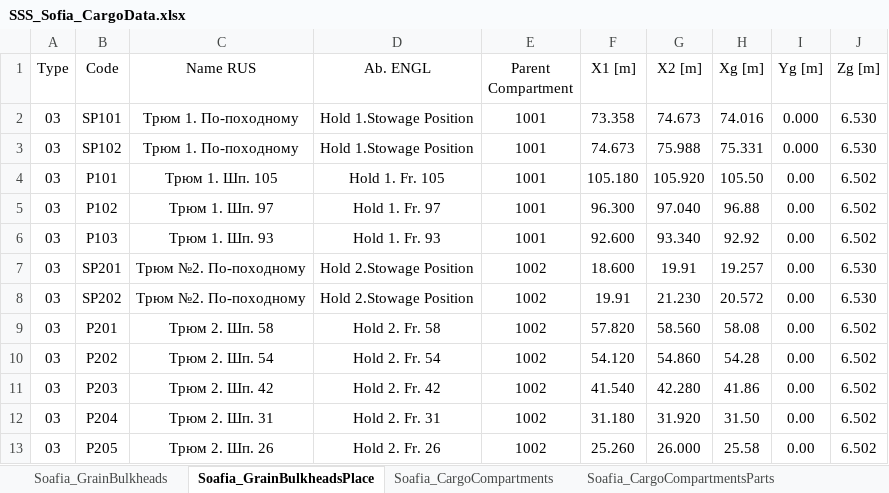
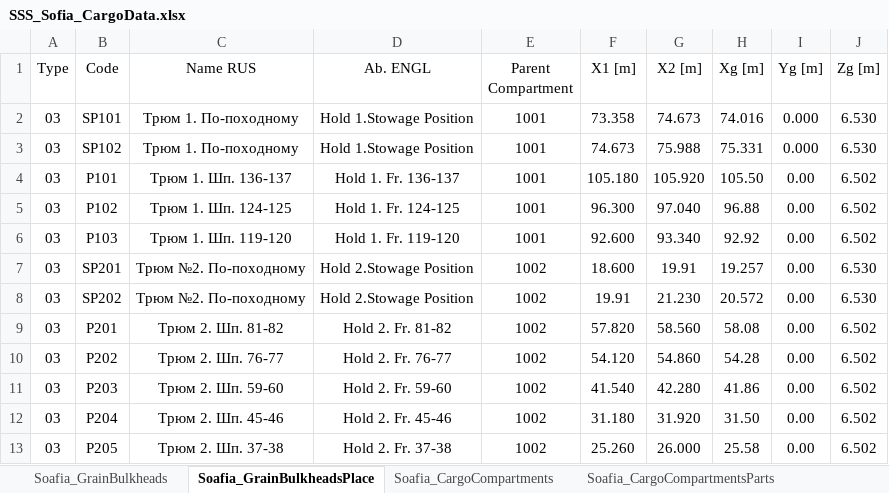
Before and after one commit to a-givertzman/sss, an Excel workbook: assets/fleet/9245263_sofia/datasets/Loads/SSS_Sofia_CargoData.xlsx, sheet Soafia_GrainBulkheadsPlace, drawn as a sheet; values as stored, in another font and other column widths than the file's, no borders; the diff names each change by its address in the sheet, - before the commit and + after, or states it on an @@ line.

```diff
--- a/assets/fleet/9245263_sofia/datasets/Loads/SSS_Sofia_CargoData.xlsx (sheet Soafia_GrainBulkheadsPlace)
+++ b/assets/fleet/9245263_sofia/datasets/Loads/SSS_Sofia_CargoData.xlsx (sheet Soafia_GrainBulkheadsPlace)
-C4 (Name RUS): Трюм 1. Шп. 105
+C4 (Name RUS): Трюм 1. Шп. 136-137
-D4 (Ab. ENGL): Hold 1. Fr. 105
+D4 (Ab. ENGL): Hold 1. Fr. 136-137
-C5 (Name RUS): Трюм 1. Шп. 97
+C5 (Name RUS): Трюм 1. Шп. 124-125
-D5 (Ab. ENGL): Hold 1. Fr. 97
+D5 (Ab. ENGL): Hold 1. Fr. 124-125
-C6 (Name RUS): Трюм 1. Шп. 93
+C6 (Name RUS): Трюм 1. Шп. 119-120
-D6 (Ab. ENGL): Hold 1. Fr. 93
+D6 (Ab. ENGL): Hold 1. Fr. 119-120
-C9 (Name RUS): Трюм 2. Шп. 58
+C9 (Name RUS): Трюм 2. Шп. 81-82
-D9 (Ab. ENGL): Hold 2. Fr. 58
+D9 (Ab. ENGL): Hold 2. Fr. 81-82
-C10 (Name RUS): Трюм 2. Шп. 54
+C10 (Name RUS): Трюм 2. Шп. 76-77
-D10 (Ab. ENGL): Hold 2. Fr. 54
+D10 (Ab. ENGL): Hold 2. Fr. 76-77
-C11 (Name RUS): Трюм 2. Шп. 42
+C11 (Name RUS): Трюм 2. Шп. 59-60
-D11 (Ab. ENGL): Hold 2. Fr. 42
+D11 (Ab. ENGL): Hold 2. Fr. 59-60
-C12 (Name RUS): Трюм 2. Шп. 31
+C12 (Name RUS): Трюм 2. Шп. 45-46
-D12 (Ab. ENGL): Hold 2. Fr. 31
+D12 (Ab. ENGL): Hold 2. Fr. 45-46
-C13 (Name RUS): Трюм 2. Шп. 26
+C13 (Name RUS): Трюм 2. Шп. 37-38
-D13 (Ab. ENGL): Hold 2. Fr. 26
+D13 (Ab. ENGL): Hold 2. Fr. 37-38
```
Also changed, not shown: sheet Soafia_CargoCompartmentsParts.
